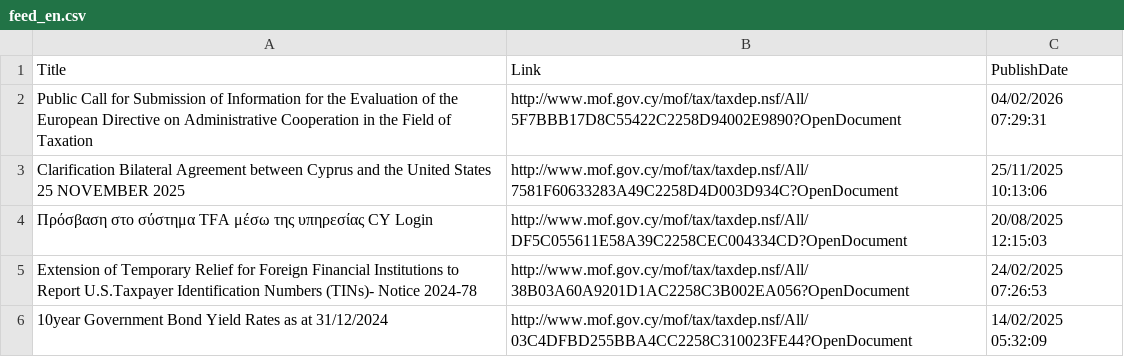
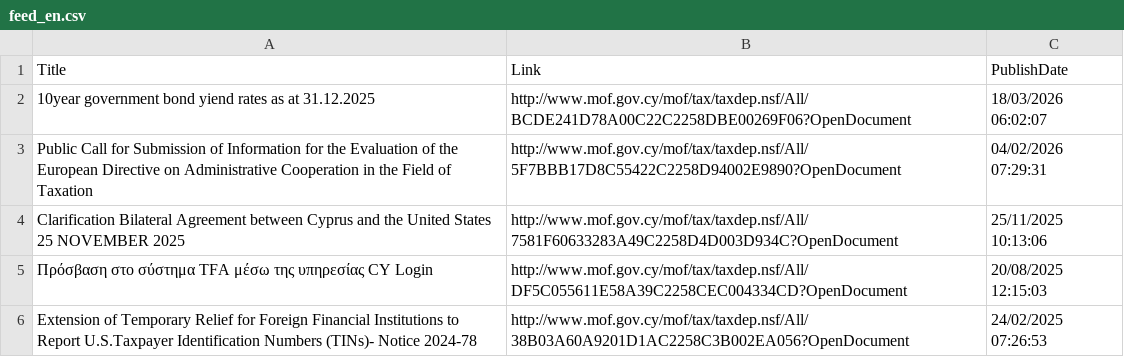
Before and after one commit to kapiosk/MoFTaxRSS, a CSV file: Data/feed_en.csv, drawn as a sheet; only a part is shown; the shorter side is filled out with more unchanged rows; the diff names each change by its address in the sheet, - before the commit and + after, or states it on an @@ line.

```diff
--- a/Data/feed_en.csv
+++ b/Data/feed_en.csv
+row 2: 10year government bond yiend rates as at 31.12.2025 | http://www.mof.gov.cy/mof/tax/taxdep.nsf/All/BCDE241D78A00C22C2258DBE00269F06?OpenDocument | 18/03/2026 06:02:07
```
Also changed, not shown: Data/feed_gr.csv.
